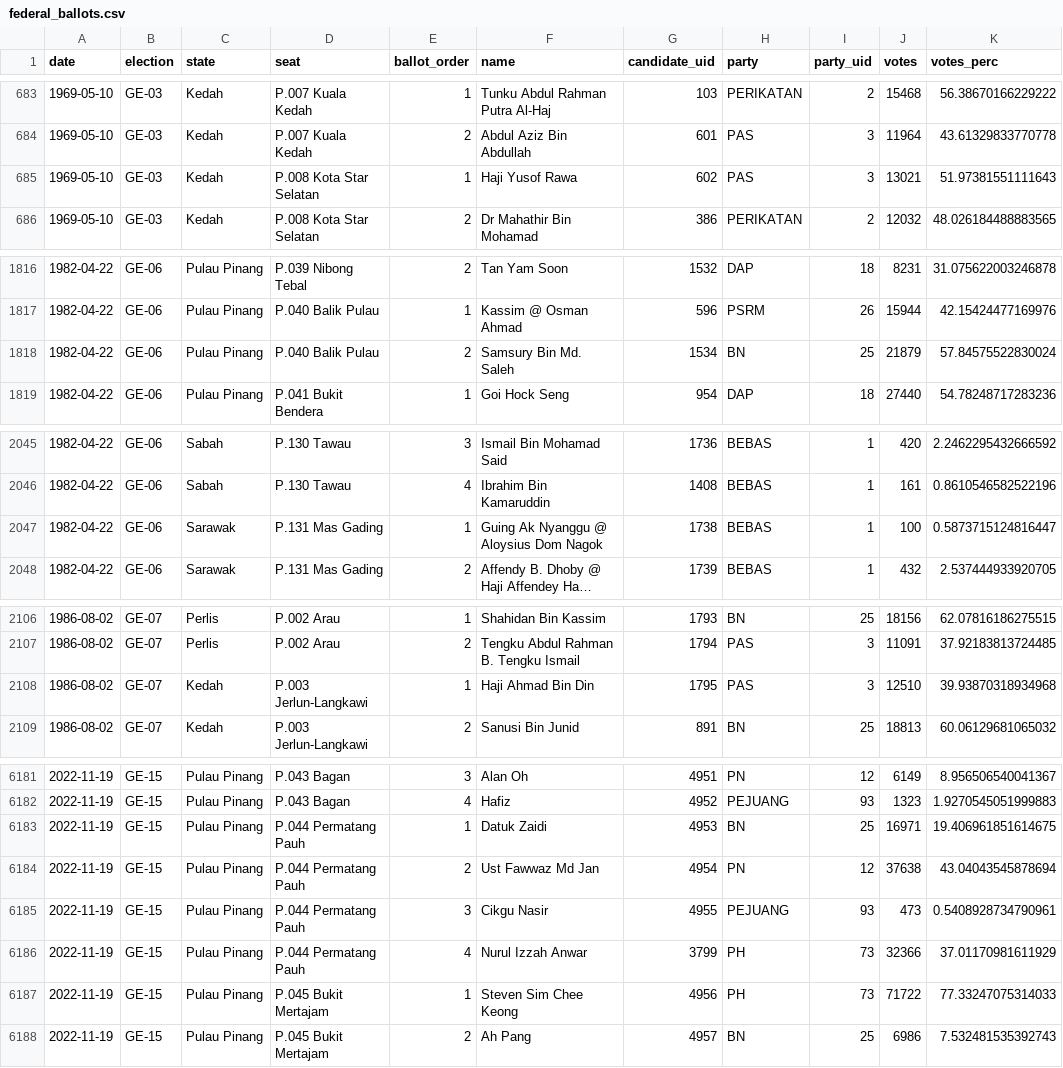
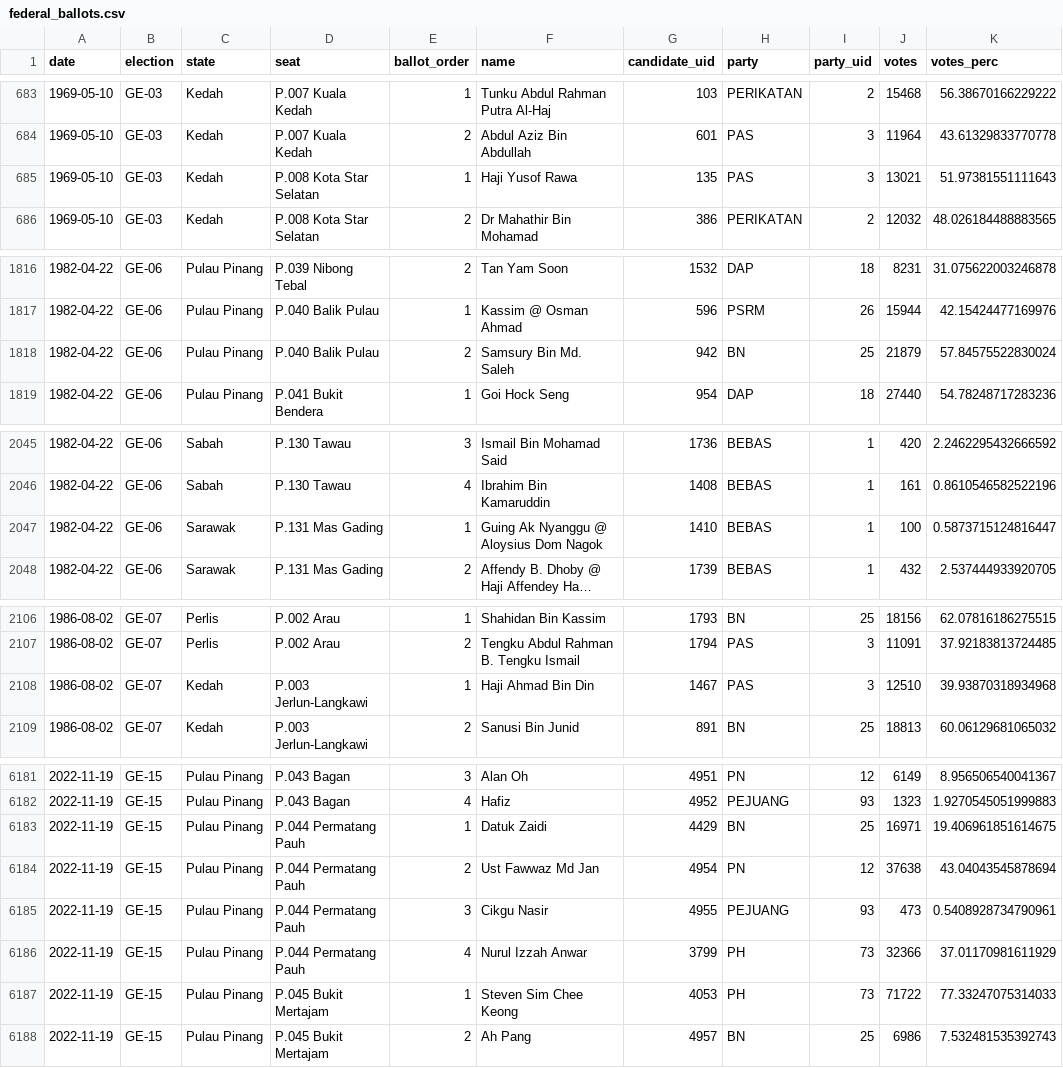
Before and after one commit to Thevesh/paper-meco-results, a CSV file: src-data/federal_ballots.csv, drawn as a sheet; only a part is shown, gaps mark what is left out; long unchanged cells end in …; the diff covers the shown part only; the diff names each change by its address in the sheet, - before the commit and + after, or states it on an @@ line.

Commit message:
Update candidates

```diff
--- a/src-data/federal_ballots.csv
+++ b/src-data/federal_ballots.csv
-G685 (candidate_uid): 602
+G685 (candidate_uid): 135
-G1818 (candidate_uid): 1534
+G1818 (candidate_uid): 942
-G2047 (candidate_uid): 1738
+G2047 (candidate_uid): 1410
-G2108 (candidate_uid): 1795
+G2108 (candidate_uid): 1467
-G6183 (candidate_uid): 4953
+G6183 (candidate_uid): 4429
-G6187 (candidate_uid): 4956
+G6187 (candidate_uid): 4053
```
Also changed, not shown: 40 edited cells elsewhere in this file, src-data/byelection_ballots.csv, 15 other files.
